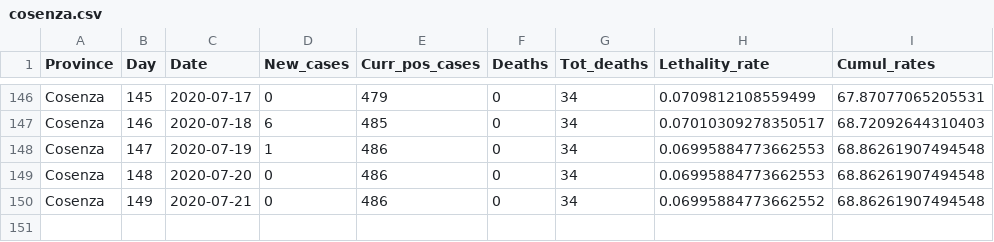
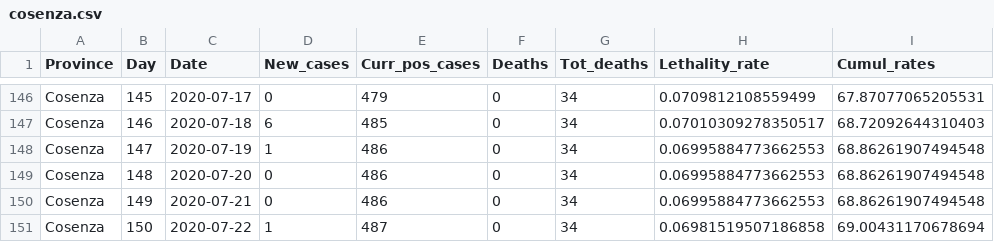
Before and after one commit to CEEDS-DEMM/COVID-Pro-Dataset, a CSV file: Deaths_Calabria/cosenza.csv, drawn as a sheet; only a part is shown, gaps mark what is left out.

```diff
--- a/Deaths_Calabria/cosenza.csv
+++ b/Deaths_Calabria/cosenza.csv
@@ -149,2 +149,3 @@ Cosenza,147,2020-07-19,1,486,0,34,0.06995884773662553,68.86261907494548
 Cosenza,148,2020-07-20,0,486,0,34,0.06995884773662553,68.86261907494548
-Cosenza,149,2020-07-21,0,486,0,34,0.06995884773662552,68.86261907494548
+Cosenza,149,2020-07-21,0,486,0,34,0.06995884773662553,68.86261907494548
+Cosenza,150,2020-07-22,1,487,0,34,0.06981519507186858,69.00431170678694
```
Also changed, not shown: Deaths_Abruzzo/l_aquila.csv, Deaths_Emilia-Romagna/ravenna.csv, 42 other files.
